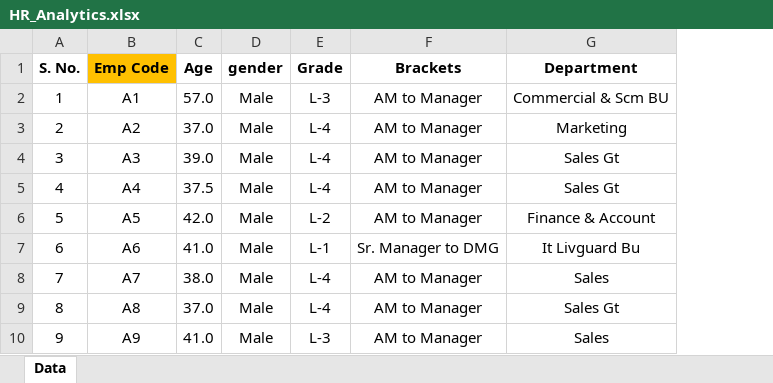
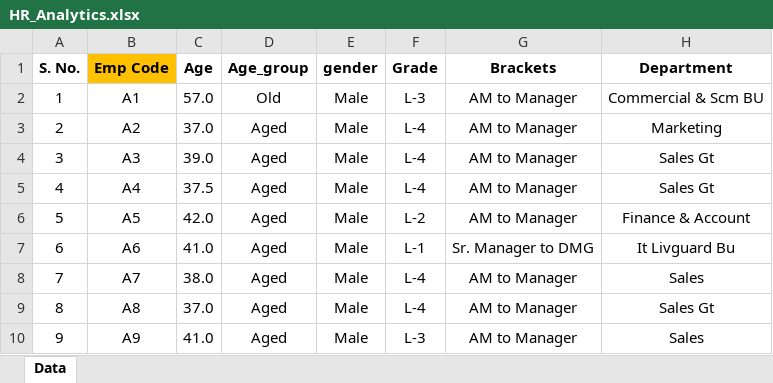
Before and after one commit to kushalk20/Datasets, an Excel workbook: HR_Analytics.xlsx, sheet Data, drawn as a sheet; only a part is shown; values as stored, in another font and other column widths than the file's, no borders; the diff names each change by its address in the sheet, - before the commit and + after, or states it on an @@ line.

Commit message:
Add files via upload

```diff
--- a/HR_Analytics.xlsx (sheet Data)
+++ b/HR_Analytics.xlsx (sheet Data)
+column D (Age_group), rows 2-10: Old | Aged | Aged | Aged | Aged | Aged | Aged | Aged | Aged
```
